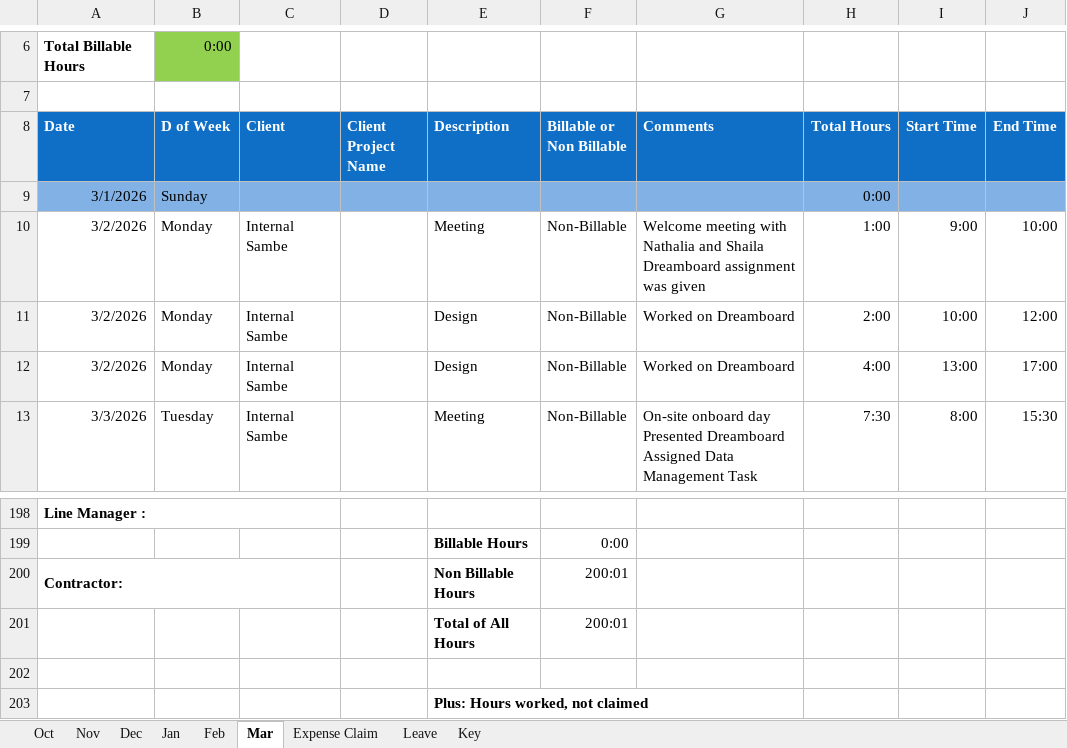
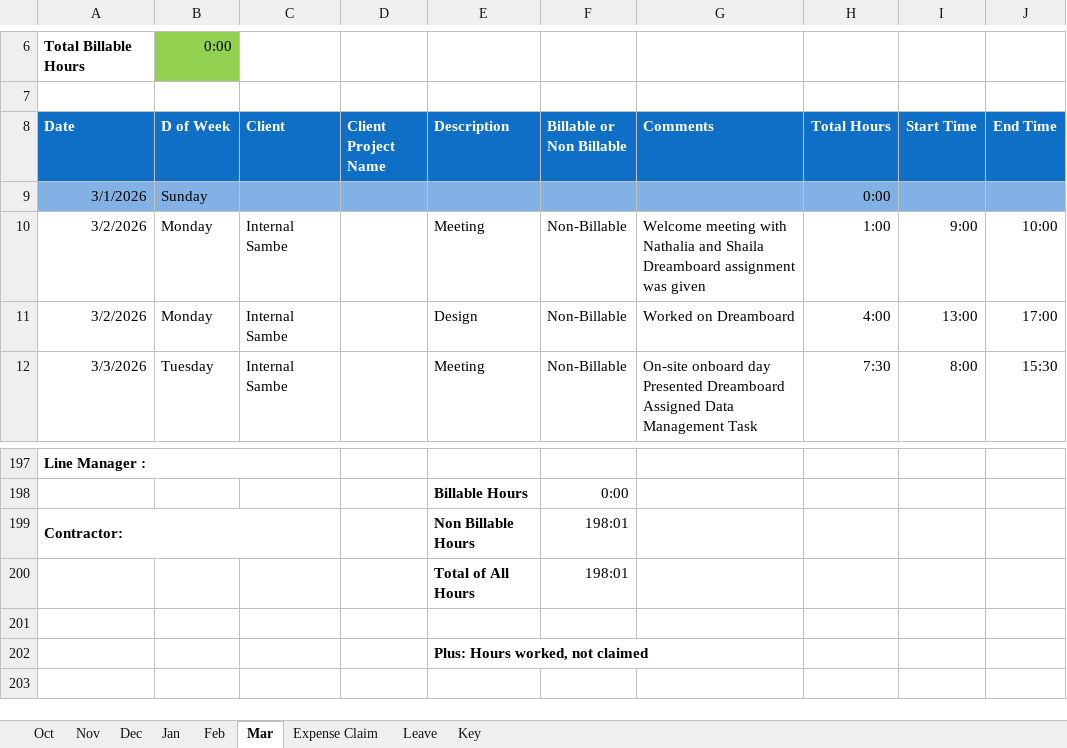
Before and after one commit to sc-grads/sc_LwazisileMhlambi_2026, an Excel workbook: Timesheet-Project/Timesheet 3/Lwazisile/Lwazisile_Mhlambi_March_FinalWeek.xlsx, sheet Mar, drawn as a sheet; only a part is shown, gaps mark what is left out; values as stored, in another font and other column widths than the file's, no borders; charts and pictures and conditional formats not drawn; removed rows and columns are numbered as before the commit, all else as after; the diff names each change by its address in the sheet, - before the commit and + after, or states it on an @@ line.

```diff
--- a/Timesheet-Project/Timesheet 3/Lwazisile/Lwazisile_Mhlambi_March_FinalWeek.xlsx (sheet Mar)
+++ b/Timesheet-Project/Timesheet 3/Lwazisile/Lwazisile_Mhlambi_March_FinalWeek.xlsx (sheet Mar)
-row 11: 3/2/2026 | Monday | Internal Sambe |  | Design | Non-Billable | Worked on Dreamboard | 2:00 | 10:00 | 12:00
-F199:F200 (Billable or Non Billable): 200:01
+F199:F200 (Billable or Non Billable): 198:01
```
Also changed, not shown: formulas that keep their value, Timesheet-Project/Timesheet 3/Lwazisile/Lwazisile_Mhlambi_April_FinalWeek.xlsx, 9 other files.
